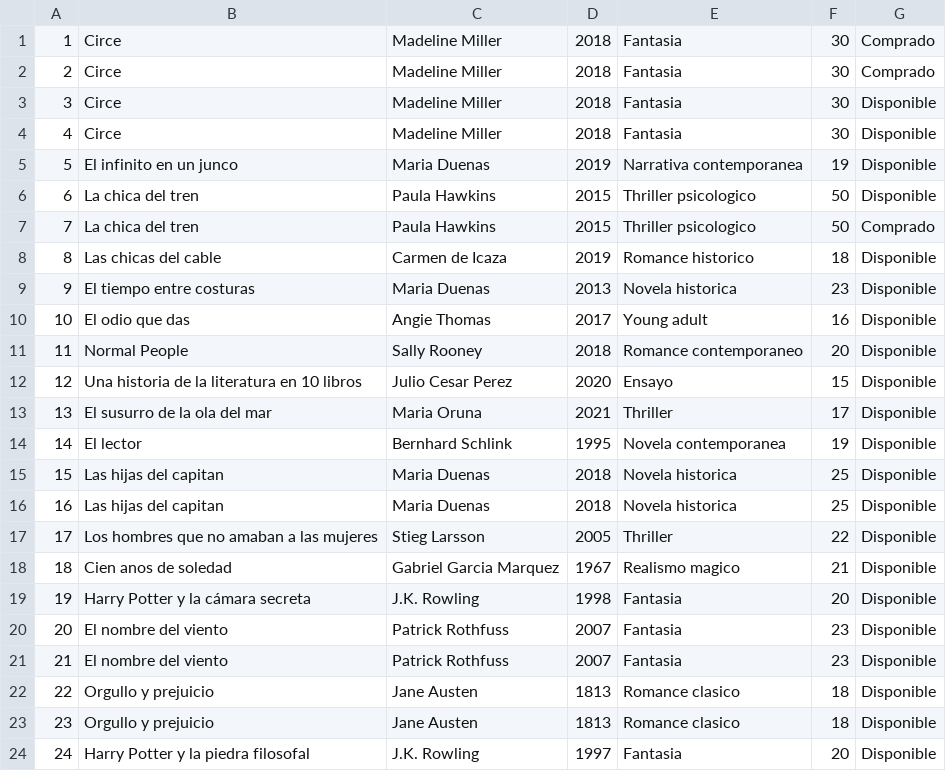
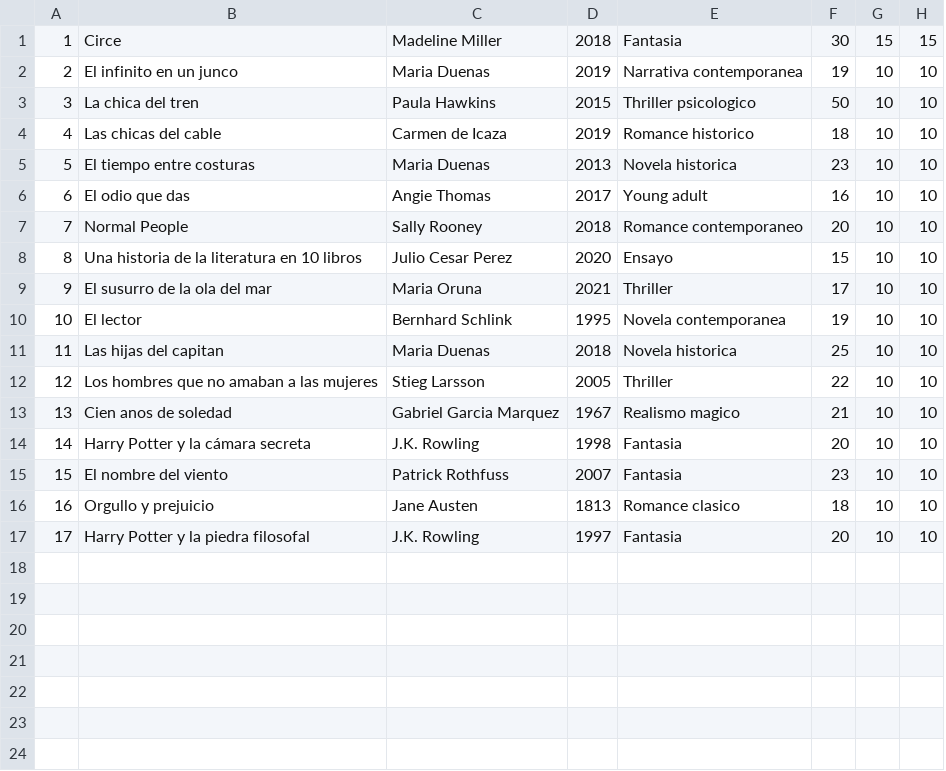
Before and after one commit to andremelzc/libreria_ghibli, a CSV file: output/Libros.csv, drawn as a sheet; removed rows and columns are numbered as before the commit, all else as after; the diff names each change by its address in the sheet, - before the commit and + after, or states it on an @@ line.

Commit message:
consistencias - cambio estructura libro

```diff
--- a/output/Libros.csv
+++ b/output/Libros.csv
-column G, rows 4-5: Disponible | Disponible; rows 7-15: Comprado | Disponible | Disponible | Disponible | Disponible | Disponible | Disponible | Disponible | Disponible; rows 17-20: all Disponible; rows 23-24: Disponible | Disponible
+column G, rows 1-17: 15 | 10 | 10 | 10 | 10 | 10 | 10 | 10 | 10 | 10 | 10 | 10 | 10 | 10 | 10 | 10 | 10
+column H, rows 1-17: 15 | 10 | 10 | 10 | 10 | 10 | 10 | 10 | 10 | 10 | 10 | 10 | 10 | 10 | 10 | 10 | 10
-row 1: 1 | Circe | Madeline Miller | 2018 | Fantasia | 30 | Comprado
-row 2: 2 | Circe | Madeline Miller | 2018 | Fantasia | 30 | Comprado
-row 3: 3 | Circe | Madeline Miller | 2018 | Fantasia | 30 | Disponible
@@ column A renumbered from row 1 down @@
-row 6: 6 | La chica del tren | Paula Hawkins | 2015 | Thriller psicologico | 50 | Disponible
-row 16: 16 | Las hijas del capitan | Maria Duenas | 2018 | Novela historica | 25 | Disponible
-row 21: 21 | El nombre del viento | Patrick Rothfuss | 2007 | Fantasia | 23 | Disponible
-row 22: 22 | Orgullo y prejuicio | Jane Austen | 1813 | Romance clasico | 18 | Disponible
```
Also changed, not shown: output/usuarios.csv, 3 other files.
